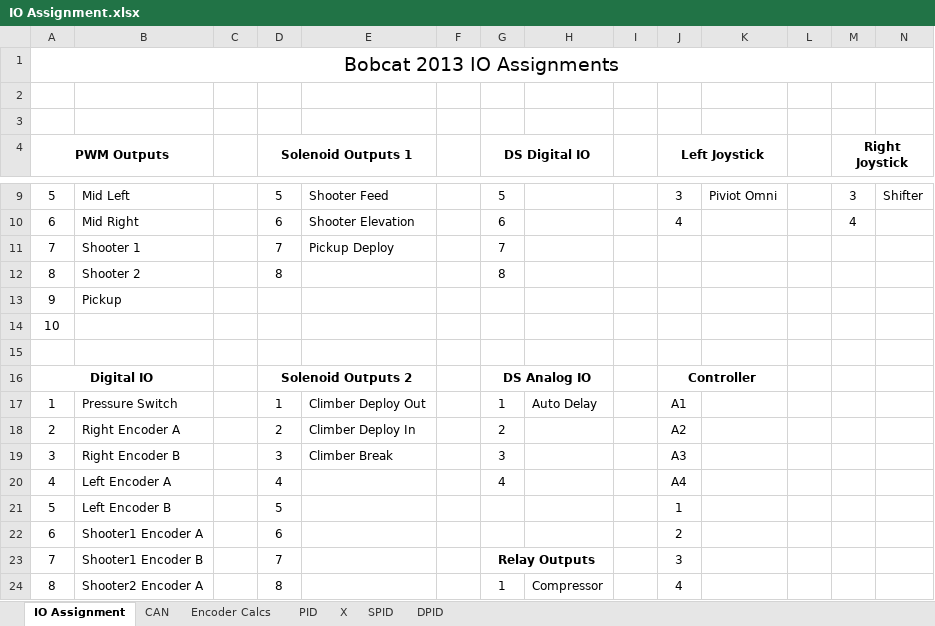
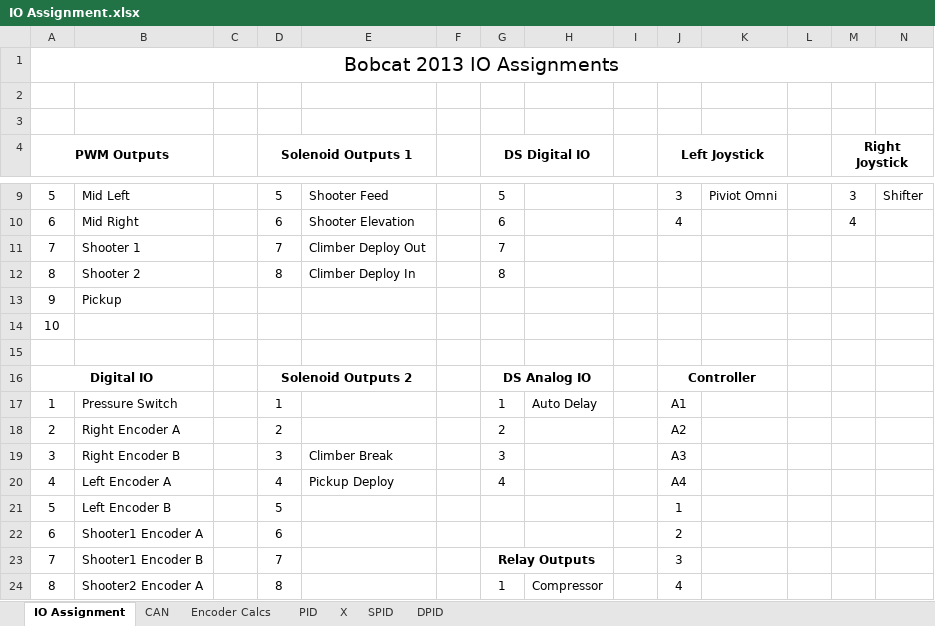
Before and after one commit to BobcatRobotics-Archive/2013, an Excel workbook: IO Assignment.xlsx, sheet IO Assignment, drawn as a sheet; only a part is shown, gaps mark what is left out; values as stored, in another font and other column widths than the file's, no borders; the diff names each change by its address in the sheet, - before the commit and + after, or states it on an @@ line.

```diff
--- a/IO Assignment.xlsx (sheet IO Assignment)
+++ b/IO Assignment.xlsx (sheet IO Assignment)
-E11: Pickup Deploy
+E11: Climber Deploy Out
-E12: (empty)
+E12: Climber Deploy In
-E17: Climber Deploy Out
+E17: (empty)
-E18: Climber Deploy In
+E18: (empty)
-E20: (empty)
+E20: Pickup Deploy
```
Also changed, not shown: charts or pictures, 4 other files.
